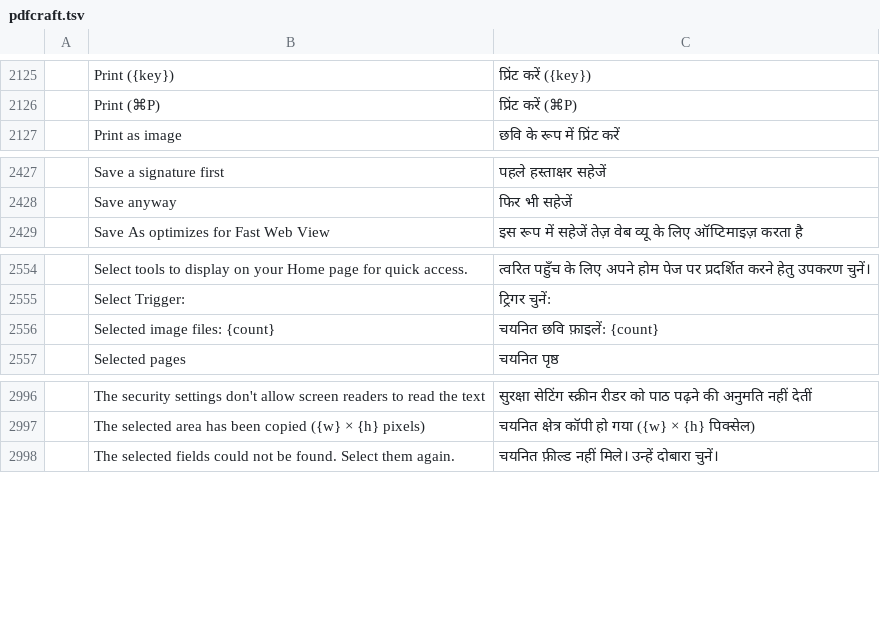
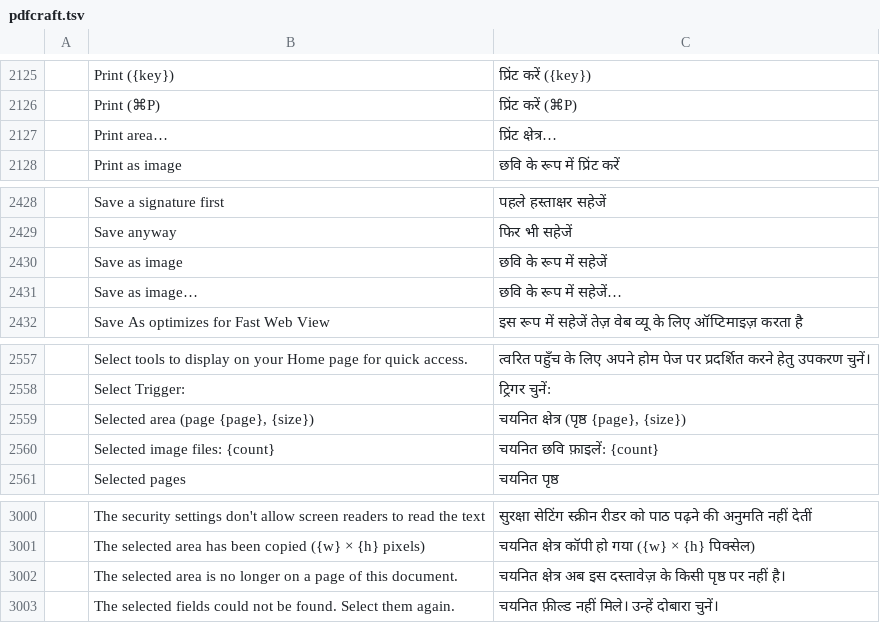
Before and after one commit to BBQ-MAN/craft-i18n, a TSV file: locales/hi/pdfcraft.tsv, drawn as a sheet; only a part is shown, gaps mark what is left out; the diff names each change by its address in the sheet, - before the commit and + after, or states it on an @@ line.

```diff
--- a/locales/hi/pdfcraft.tsv
+++ b/locales/hi/pdfcraft.tsv
+row 2127:  | Print area… | प्रिंट क्षेत्र…
+row 2430:  | Save as image | छवि के रूप में सहेजें
+row 2431:  | Save as image… | छवि के रूप में सहेजें…
+row 2559:  | Selected area (page {page}, {size}) | चयनित क्षेत्र (पृष्ठ {page}, {size})
+row 3002:  | The selected area is no longer on a page of this document. | चयनित क्षेत्र अब इस दस्तावेज़ के किसी पृष्ठ पर नहीं है।
```
Also changed, not shown: locales/bg/pdfcraft.tsv, locales/el/pdfcraft.tsv, 26 other files.
